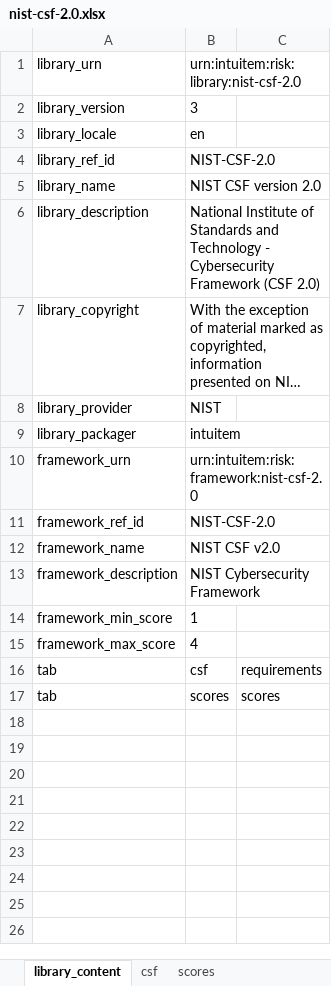
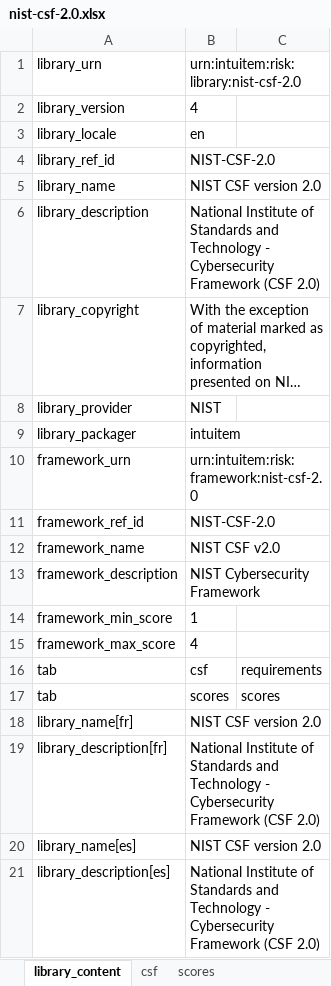
Before and after one commit to intuitem/ciso-assistant-community, an Excel workbook: tools/nist/nist-csf-2.0.xlsx, sheet library_content, drawn as a sheet; long unchanged cells end in …; values as stored, in another font and other column widths than the file's, no borders; the diff names each change by its address in the sheet, - before the commit and + after, or states it on an @@ line.

Commit message:
feat(lib): NIST CSF 2.0 in Spanish (#1849)
* NIST CSF 2.0 in Spanish

Add missing FR translations

* update

* add missing translations (in FR)

* Update nist-csf-2.0.xlsx

```diff
--- a/tools/nist/nist-csf-2.0.xlsx (sheet library_content)
+++ b/tools/nist/nist-csf-2.0.xlsx (sheet library_content)
-B2: 3
+B2: 4
+row 18: library_name[fr] | NIST CSF version 2.0
+row 19: library_description[fr] | National Institute of Standards and Technology - Cybersecurity Framework (CSF 2.0)
+row 20: library_name[es] | NIST CSF version 2.0
+row 21: library_description[es] | National Institute of Standards and Technology - Cybersecurity Framework (CSF 2.0)
```
Also changed, not shown: sheet csf, sheet scores, hidden cells, 1 other file.
